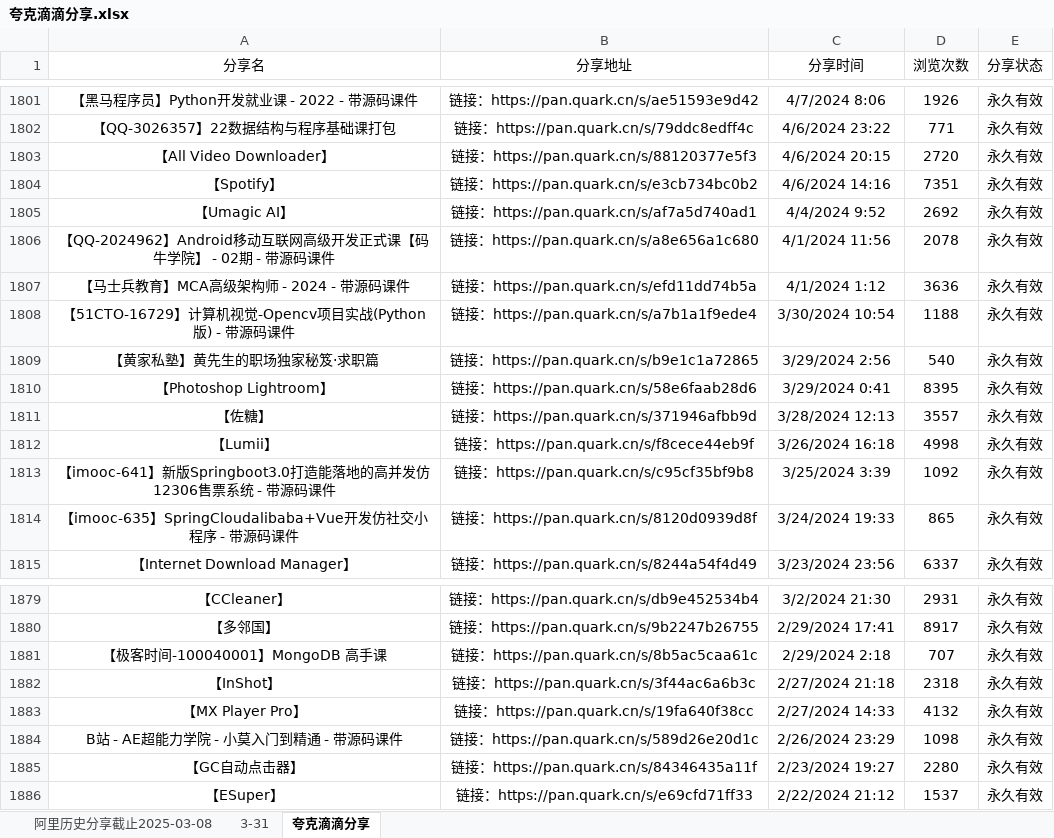
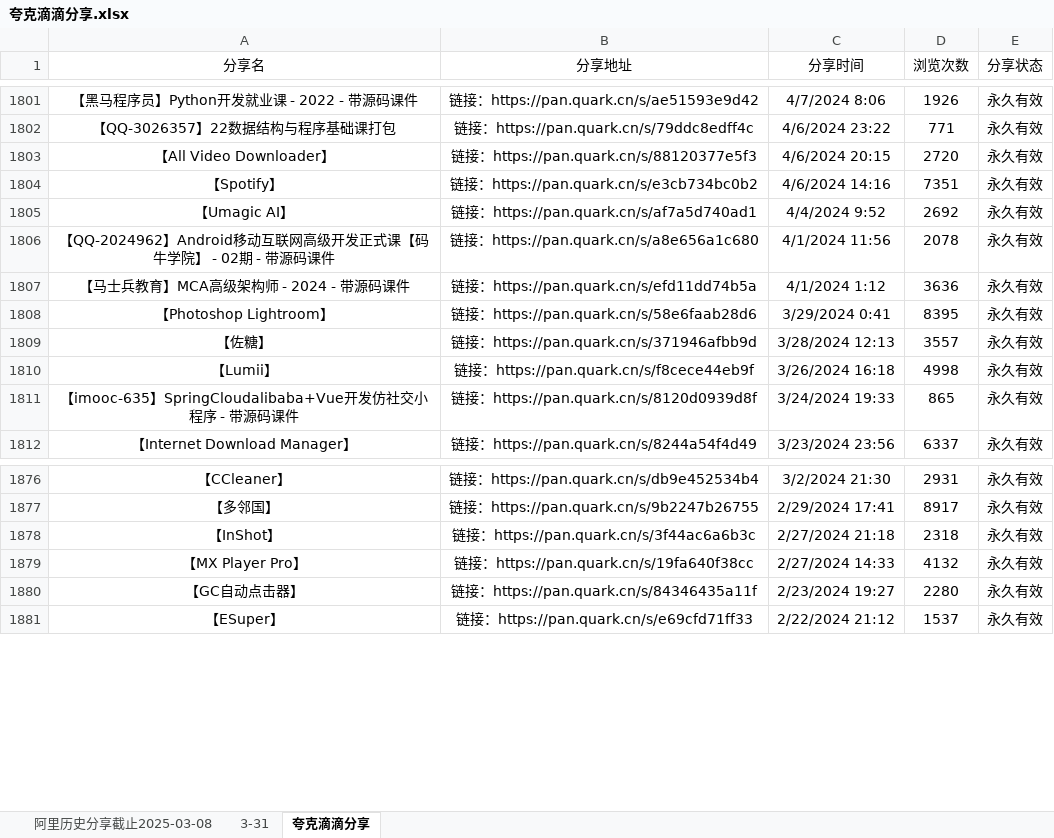
Before and after one commit to mitjavaz/memo, an Excel workbook: .ready/夸克滴滴分享.xlsx, sheet 夸克滴滴分享, drawn as a sheet; only a part is shown, gaps mark what is left out; values as stored, in another font and other column widths than the file's, no borders; the diff names each change by its address in the sheet, - before the commit and + after, or states it on an @@ line.

```diff
--- a/.ready/夸克滴滴分享.xlsx (sheet 夸克滴滴分享)
+++ b/.ready/夸克滴滴分享.xlsx (sheet 夸克滴滴分享)
-row 1808: 【51CTO-16729】计算机视觉-Opencv项目实战(Python版) - 带源码课件 | 链接：https://pan.quark.cn/s/a7b1a1f9ede4 | 3/30/2024 10:54 | 1188 | 永久有效
-row 1809: 【黄家私塾】黄先生的职场独家秘笈·求职篇 | 链接：https://pan.quark.cn/s/b9e1c1a72865 | 3/29/2024 2:56 | 540 | 永久有效
-row 1813: 【imooc-641】新版Springboot3.0打造能落地的高并发仿12306售票系统 - 带源码课件 | 链接：https://pan.quark.cn/s/c95cf35bf9b8 | 3/25/2024 3:39 | 1092 | 永久有效
-row 1881: 【极客时间-100040001】MongoDB 高手课 | 链接：https://pan.quark.cn/s/8b5ac5caa61c | 2/29/2024 2:18 | 707 | 永久有效
-row 1884: B站 - AE超能力学院 - 小莫入门到精通 - 带源码课件 | 链接：https://pan.quark.cn/s/589d26e20d1c | 2/26/2024 23:29 | 1098 | 永久有效
```
Also changed, not shown: sheet 3-31, sheet 阿里历史分享截止2025-03-08.
